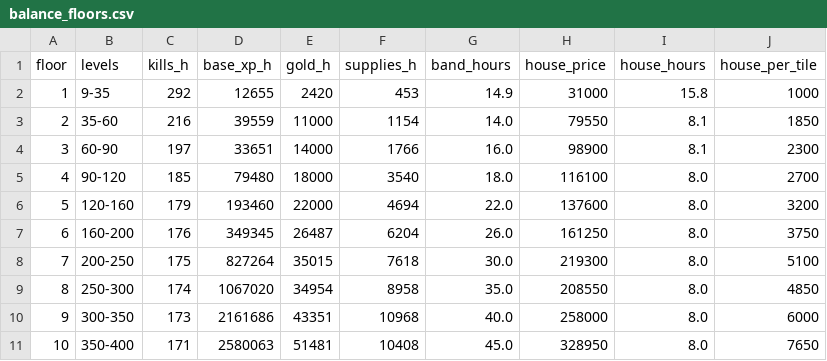
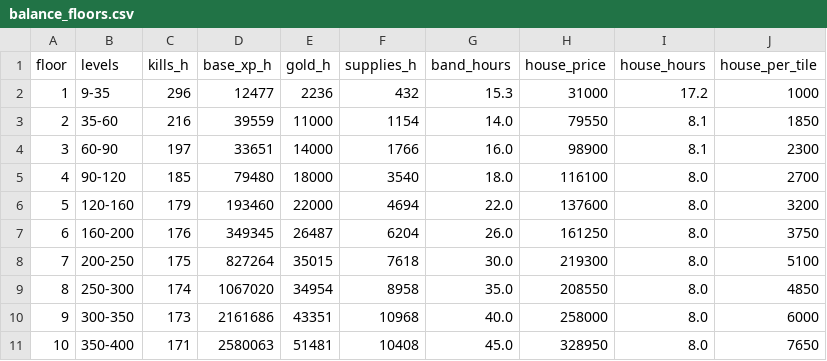
Before and after one commit to Ingy372/spirebound-repo, a CSV file: data/balance_floors.csv, drawn as a sheet.

```diff
--- a/data/balance_floors.csv
+++ b/data/balance_floors.csv
@@ -1,3 +1,3 @@
 floor,levels,kills_h,base_xp_h,gold_h,supplies_h,band_hours,house_price,house_hours,house_per_tile
-1,9-35,292,12655,2420,453,14.9,31000,15.8,1000
+1,9-35,296,12477,2236,432,15.3,31000,17.2,1000
 2,35-60,216,39559,11000,1154,14.0,79550,8.1,1850
```
Also changed, not shown: data/economy_floor1.csv, data/economy_rewards.csv, 45 other files.
